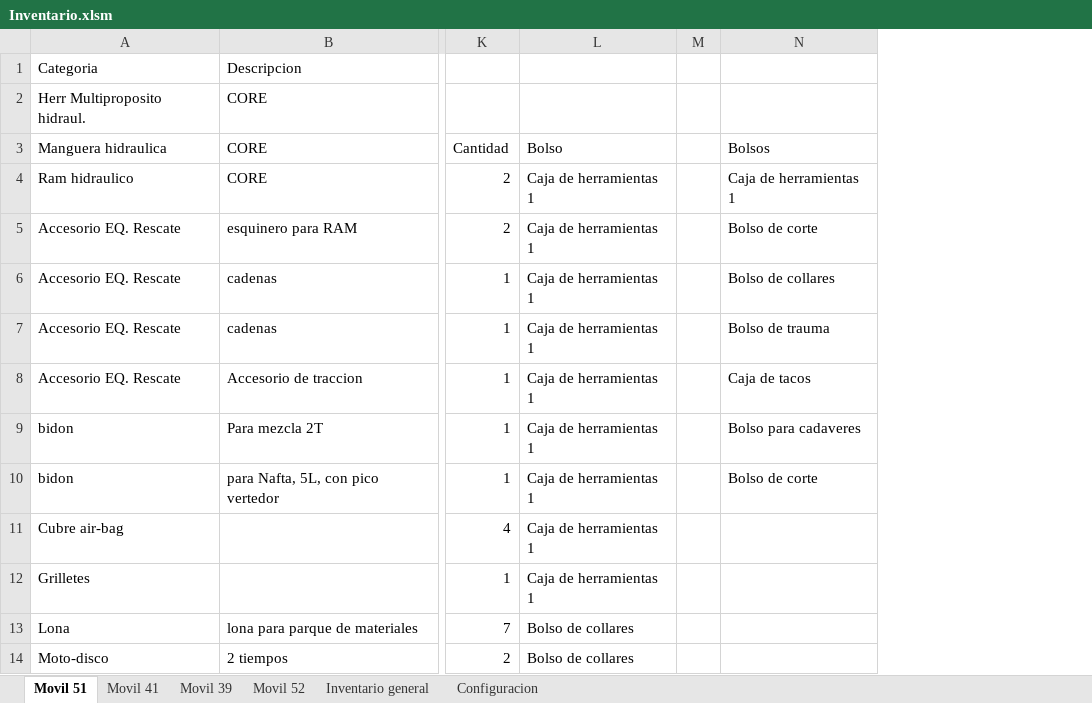
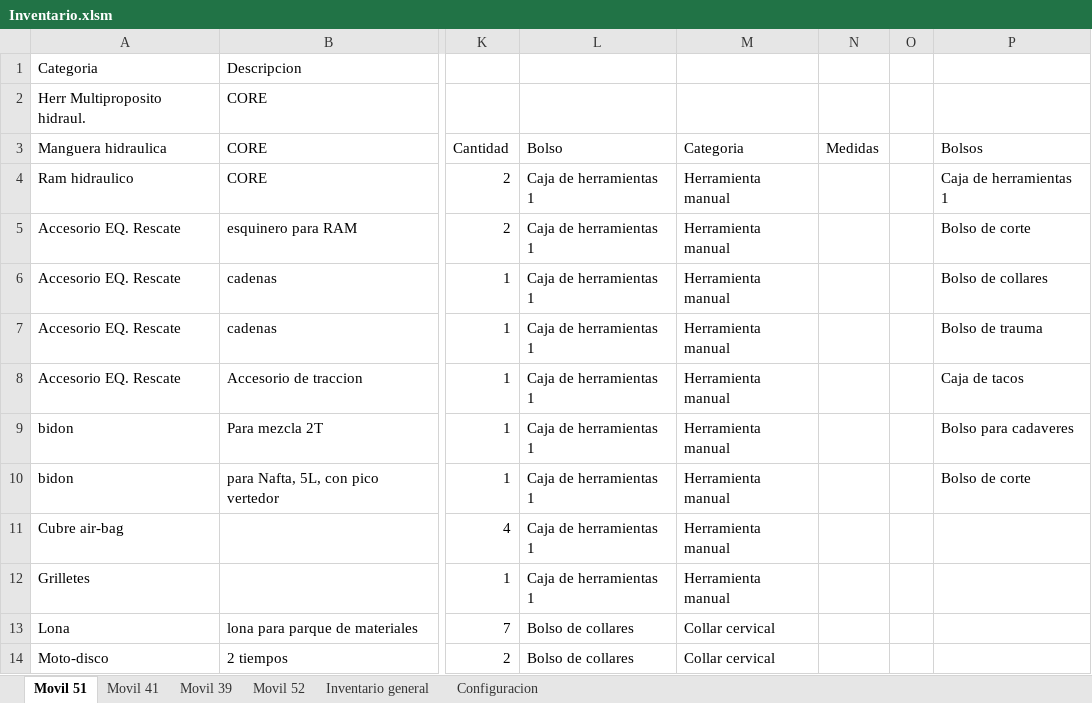
Before and after one commit to martov1/inventarioBros, an Excel workbook: Inventario.xlsm, sheet Movil 51, drawn as a sheet; only a part is shown, gaps mark what is left out; values as stored, in another font and other column widths than the file's, no borders; table styles not drawn; the diff names each change by its address in the sheet, - before the commit and + after, or states it on an @@ line.

Commit message:
M/51:  Se añade categoria y meddias a planilla de elem de bolsos

```diff
--- a/Inventario.xlsm (sheet Movil 51)
+++ b/Inventario.xlsm (sheet Movil 51)
+column M, rows 3-14: Categoria | Herramienta manual | Herramienta manual | Herramienta manual | Herramienta manual | Herramienta manual | Herramienta manual | Herramienta manual | Herramienta manual | Herramienta manual | Collar cervical | Collar cervical
+column N, row 3: Medidas
```
Also changed, not shown: sheet Configuracion.
